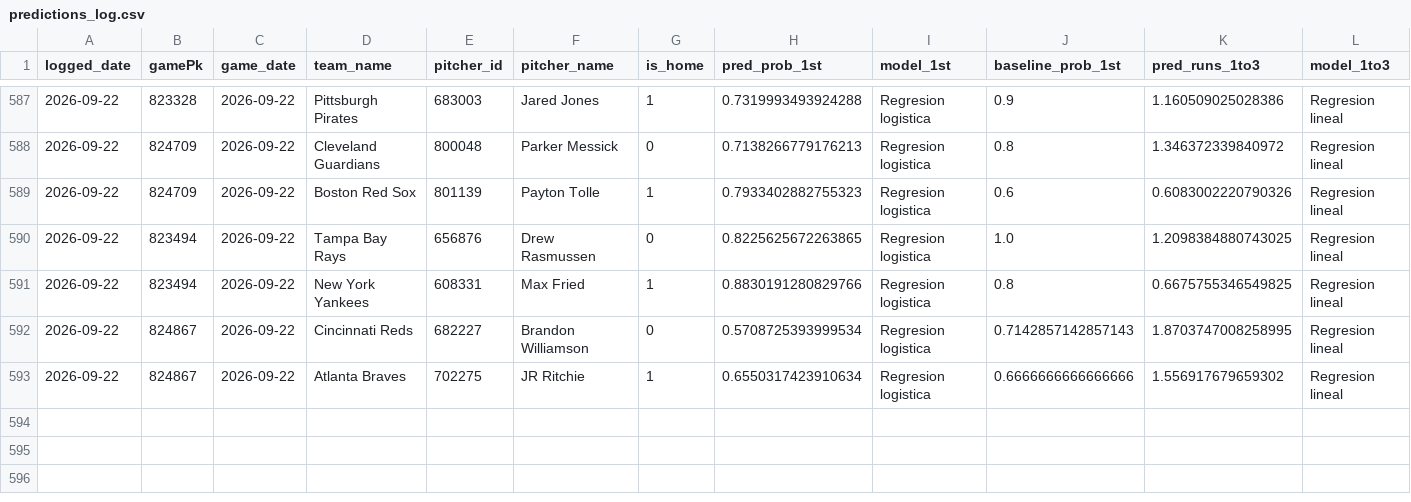
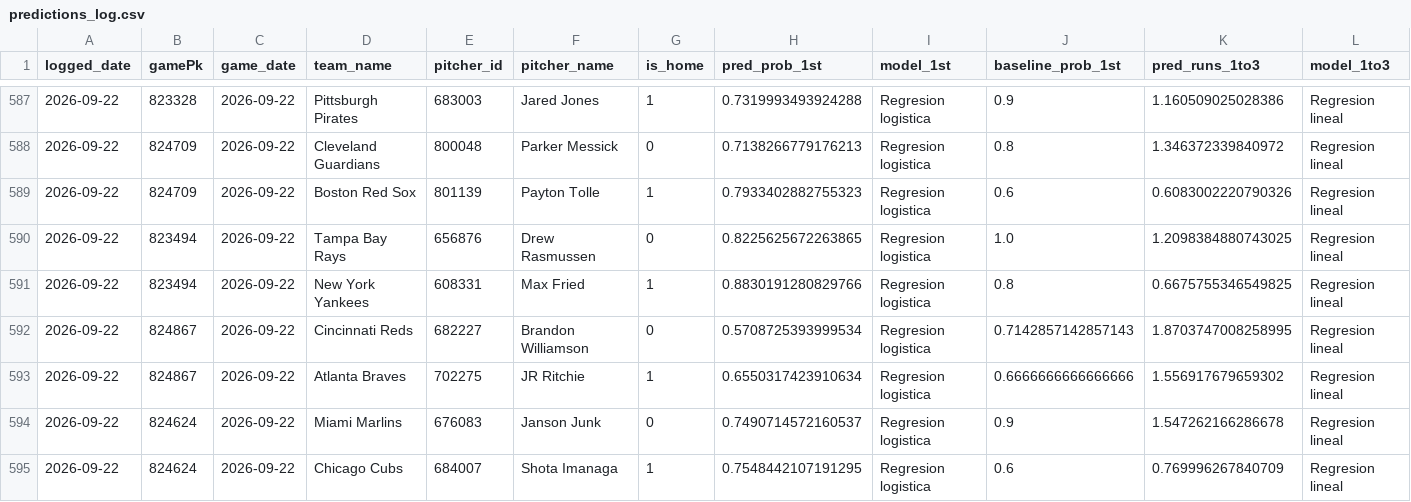
Before and after one commit to BrandonPalmaJobs/apuestas-mlb, a CSV file: predictions_log.csv, drawn as a sheet; only a part is shown, gaps mark what is left out; rows hold the shown columns only; the diff names each change by its address in the sheet, - before the commit and + after, or states it on an @@ line.

Commit message:
Log de predicciones 2026-09-22

```diff
--- a/predictions_log.csv
+++ b/predictions_log.csv
+row 594: 2026-09-22 | 824624 | 2026-09-22 | Miami Marlins | 676083 | Janson Junk | 0 | 0.7490714572160537 | Regresion logistica | 0.9 | 1.547262166286678 | Regresion lineal
+row 595: 2026-09-22 | 824624 | 2026-09-22 | Chicago Cubs | 684007 | Shota Imanaga | 1 | 0.7548442107191295 | Regresion logistica | 0.6 | 0.769996267840709 | Regresion lineal
```
